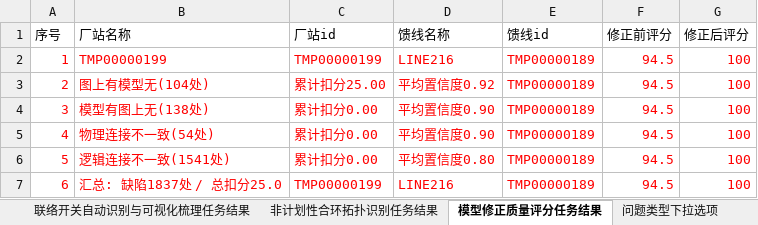
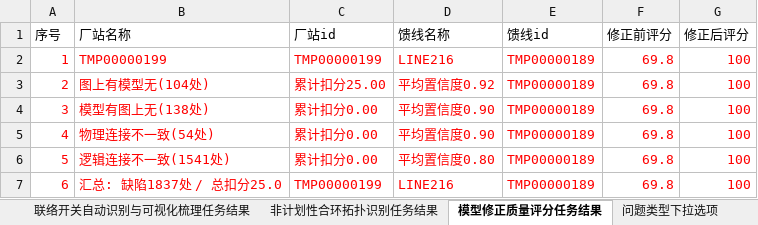
Before and after one commit to Viria-ui/power_topology_verify, an Excel workbook: output/LINE216_拓扑校验缺陷报告.xlsx, sheet 模型修正质量评分任务结果, drawn as a sheet; values as stored, in another font and other column widths than the file's, no borders; the diff names each change by its address in the sheet, - before the commit and + after, or states it on an @@ line.

```diff
--- a/output/LINE216_拓扑校验缺陷报告.xlsx (sheet 模型修正质量评分任务结果)
+++ b/output/LINE216_拓扑校验缺陷报告.xlsx (sheet 模型修正质量评分任务结果)
-F2:F7 (修正前评分): 94.5
+F2:F7 (修正前评分): 69.8
```
Also changed, not shown: sheet 拓扑校验问题清单, sheet 拓扑连通性异常诊断与断点定位结果, sheet 非计划性合环拓扑识别任务结果, output/LINE215_拓扑校验缺陷报告.xlsx, 25 other files.
